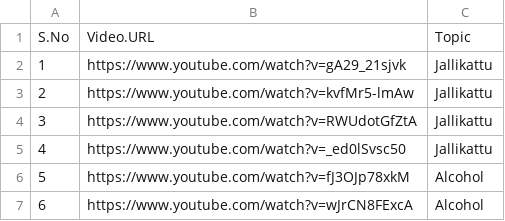
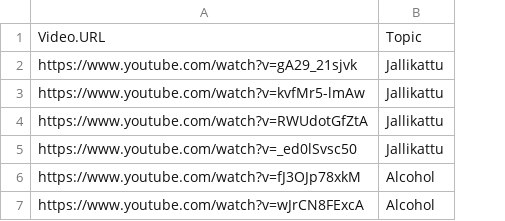
Before and after one commit to srivarshan-s/tamil-argument-scraper, a CSV file: youtube-scraper/urls.csv, drawn as a sheet; the diff names each change by its address in the sheet, - before the commit and + after, or states it on an @@ line.

Commit message:
Update URL csv file

```diff
--- a/youtube-scraper/urls.csv
+++ b/youtube-scraper/urls.csv
-column A, rows 1-7: S.No | 1 | 2 | 3 | 4 | 5 | 6
```
